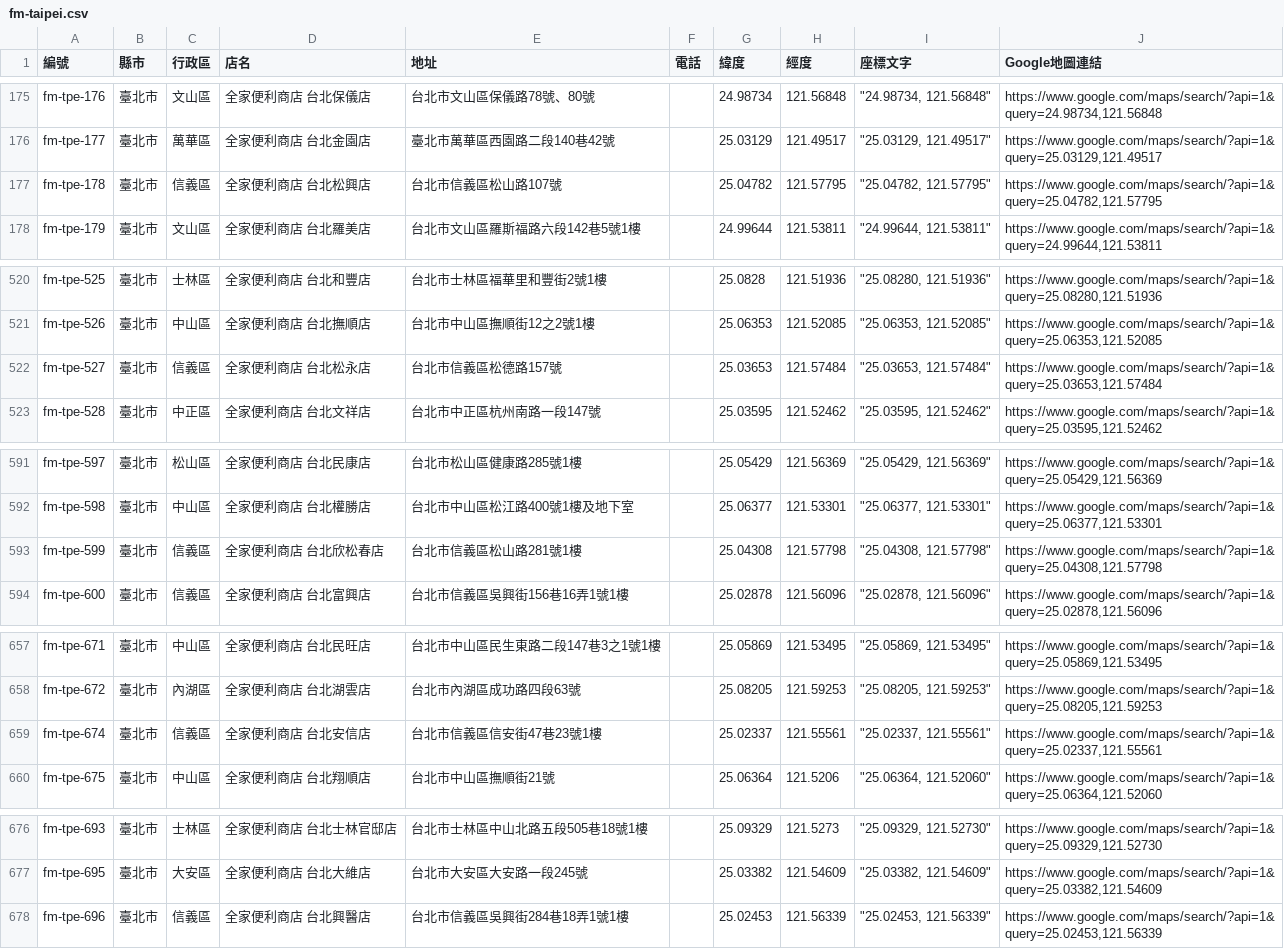
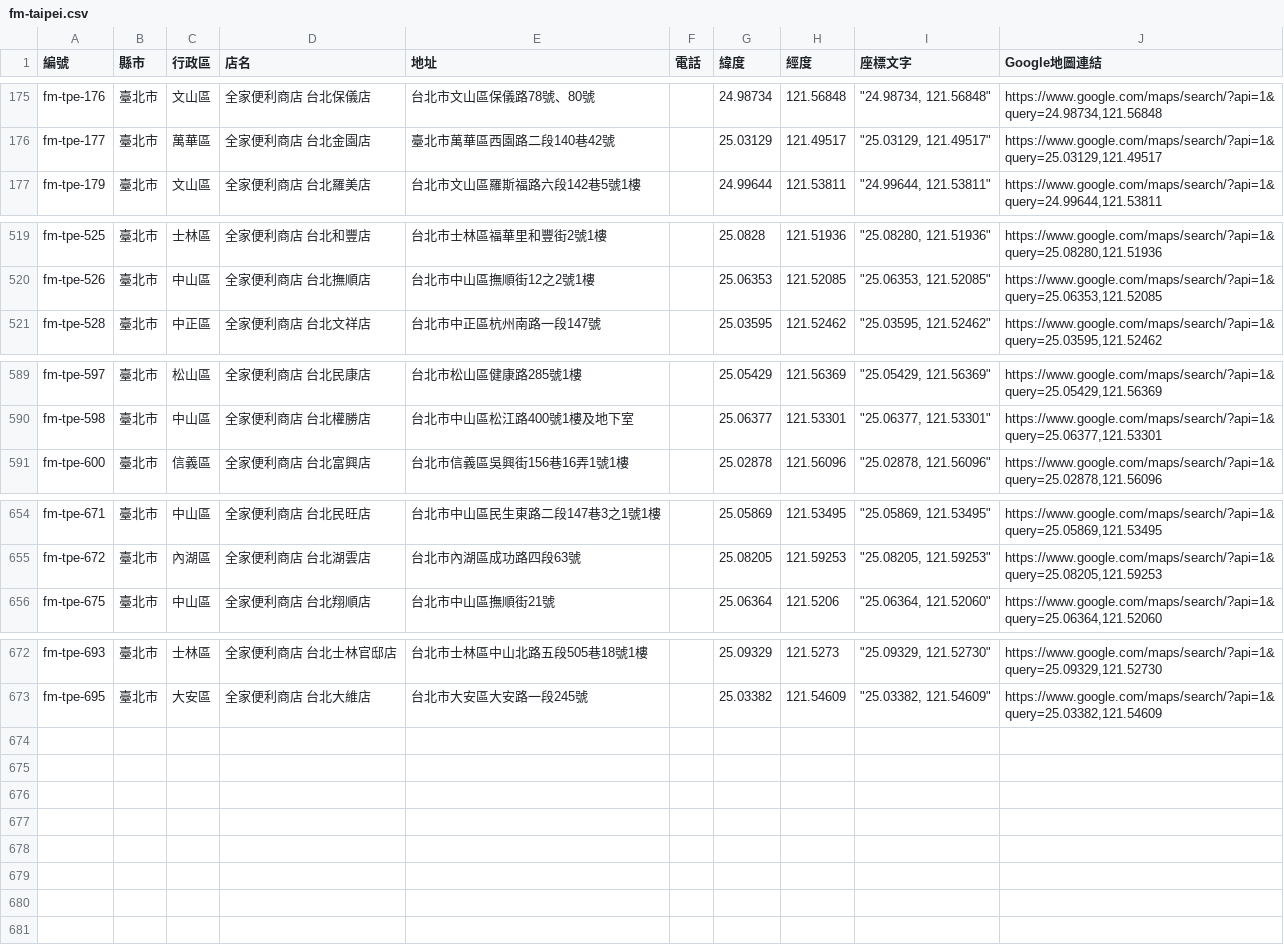
Before and after one commit to kairosvector/kairosvector.github.io, a CSV file: tools/data/familymart/fm-taipei.csv, drawn as a sheet; only a part is shown, gaps mark what is left out.

```diff
--- a/tools/data/familymart/fm-taipei.csv
+++ b/tools/data/familymart/fm-taipei.csv
@@ -176,3 +176,2 @@ fm-tpe-176,臺北市,文山區,全家便利商店 台北保儀店,台北市文
 fm-tpe-177,臺北市,萬華區,全家便利商店 台北金園店,臺北市萬華區西園路二段140巷42號,,25.03129,121.49517,"""25.03129, 121.49517""","https://www.google.com/maps/search/?api=1&query=25.03129,121.49517"
-fm-tpe-178,臺北市,信義區,全家便利商店 台北松興店,台北市信義區松山路107號,,25.04782,121.57795,"""25.04782, 121.57795""","https://www.google.com/maps/search/?api=1&query=25.04782,121.57795"
 fm-tpe-179,臺北市,文山區,全家便利商店 台北羅美店,台北市文山區羅斯福路六段142巷5號1樓,,24.99644,121.53811,"""24.99644, 121.53811""","https://www.google.com/maps/search/?api=1&query=24.99644,121.53811"
@@ -521,3 +520,2 @@ fm-tpe-525,臺北市,士林區,全家便利商店 台北和豐店,台北市士
 fm-tpe-526,臺北市,中山區,全家便利商店 台北撫順店,台北市中山區撫順街12之2號1樓,,25.06353,121.52085,"""25.06353, 121.52085""","https://www.google.com/maps/search/?api=1&query=25.06353,121.52085"
-fm-tpe-527,臺北市,信義區,全家便利商店 台北松永店,台北市信義區松德路157號,,25.03653,121.57484,"""25.03653, 121.57484""","https://www.google.com/maps/search/?api=1&query=25.03653,121.57484"
 fm-tpe-528,臺北市,中正區,全家便利商店 台北文祥店,台北市中正區杭州南路一段147號,,25.03595,121.52462,"""25.03595, 121.52462""","https://www.google.com/maps/search/?api=1&query=25.03595,121.52462"
@@ -592,3 +590,2 @@ fm-tpe-597,臺北市,松山區,全家便利商店 台北民康店,台北市松
 fm-tpe-598,臺北市,中山區,全家便利商店 台北權勝店,台北市中山區松江路400號1樓及地下室,,25.06377,121.53301,"""25.06377, 121.53301""","https://www.google.com/maps/search/?api=1&query=25.06377,121.53301"
-fm-tpe-599,臺北市,信義區,全家便利商店 台北欣松春店,台北市信義區松山路281號1樓,,25.04308,121.57798,"""25.04308, 121.57798""","https://www.google.com/maps/search/?api=1&query=25.04308,121.57798"
 fm-tpe-600,臺北市,信義區,全家便利商店 台北富興店,台北市信義區吳興街156巷16弄1號1樓,,25.02878,121.56096,"""25.02878, 121.56096""","https://www.google.com/maps/search/?api=1&query=25.02878,121.56096"
@@ -658,3 +655,2 @@ fm-tpe-671,臺北市,中山區,全家便利商店 台北民旺店,台北市中
 fm-tpe-672,臺北市,內湖區,全家便利商店 台北湖雲店,台北市內湖區成功路四段63號,,25.08205,121.59253,"""25.08205, 121.59253""","https://www.google.com/maps/search/?api=1&query=25.08205,121.59253"
-fm-tpe-674,臺北市,信義區,全家便利商店 台北安信店,台北市信義區信安街47巷23號1樓,,25.02337,121.55561,"""25.02337, 121.55561""","https://www.google.com/maps/search/?api=1&query=25.02337,121.55561"
 fm-tpe-675,臺北市,中山區,全家便利商店 台北翔順店,台北市中山區撫順街21號,,25.06364,121.5206,"""25.06364, 121.52060""","https://www.google.com/maps/search/?api=1&query=25.06364,121.52060"
@@ -677,2 +673 @@ fm-tpe-693,臺北市,士林區,全家便利商店 台北士林官邸店,台北
 fm-tpe-695,臺北市,大安區,全家便利商店 台北大維店,台北市大安區大安路一段245號,,25.03382,121.54609,"""25.03382, 121.54609""","https://www.google.com/maps/search/?api=1&query=25.03382,121.54609"
-fm-tpe-696,臺北市,信義區,全家便利商店 台北興醫店,台北市信義區吳興街284巷18弄1號1樓,,25.02453,121.56339,"""25.02453, 121.56339""","https://www.google.com/maps/search/?api=1&query=25.02453,121.56339"
```
Also changed, not shown: app/public/events/fm-taipei-stores.csv, 7 other files.
